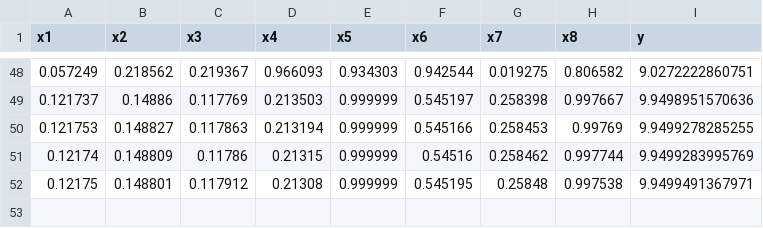
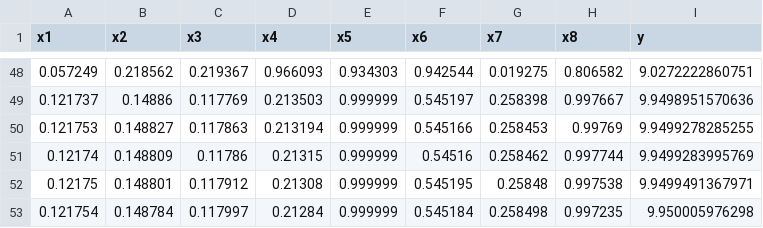
Before and after one commit to jpcaptain/ai-ml-capstone, a CSV file: data/f8.csv, drawn as a sheet; only a part is shown, gaps mark what is left out.

```diff
--- a/data/f8.csv
+++ b/data/f8.csv
@@ -52 +52,2 @@ x1,x2,x3,x4,x5,x6,x7,x8,y
 0.12175,0.148801,0.117912,0.21308,0.999999,0.545195,0.25848,0.997538,9.9499491367971
+0.121754,0.148784,0.117997,0.21284,0.999999,0.545184,0.258498,0.997235,9.950005976298
```
Also changed, not shown: data/f3.csv, data/f4.csv, 8 other files.
